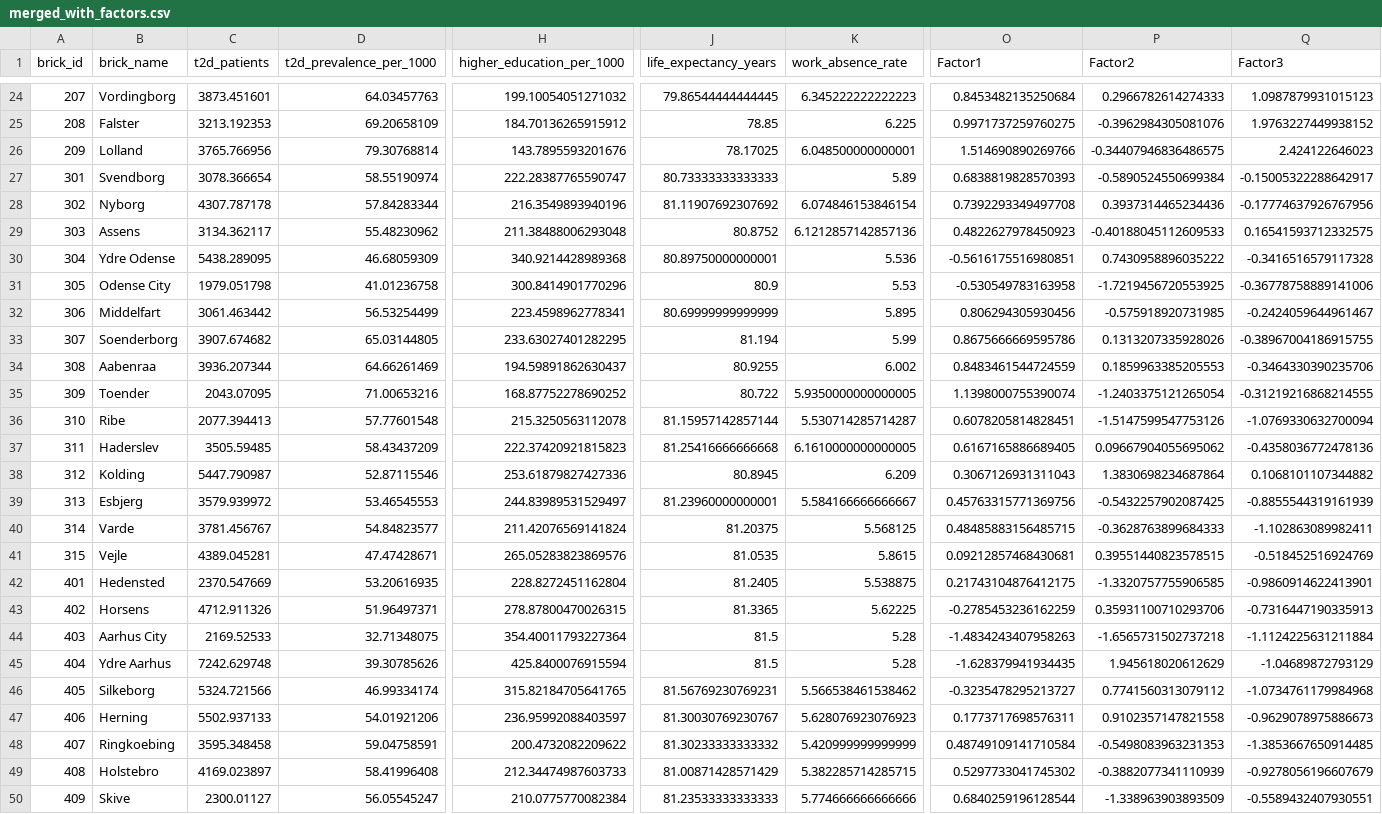
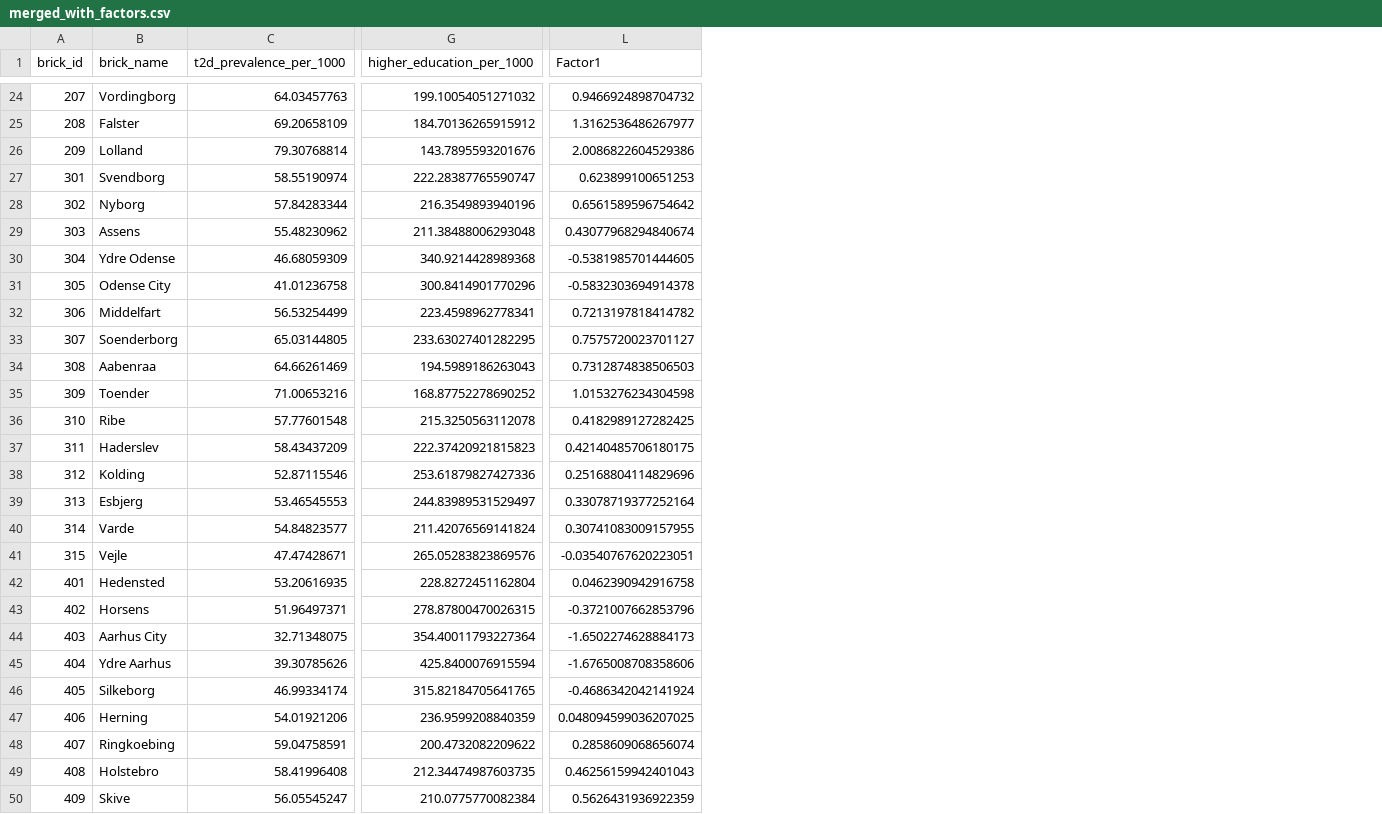
Before and after one commit to sille97/bigdata, a CSV file: files/merged_with_factors.csv, drawn as a sheet; only a part is shown, gaps mark what is left out; removed rows and columns are numbered as before the commit, all else as after; the diff covers the shown part only; the diff names each change by its address in the sheet, - before the commit and + after, or states it on an @@ line.

Commit message:
Changes to Factor 1 and Regression analysis

```diff
--- a/files/merged_with_factors.csv
+++ b/files/merged_with_factors.csv
-column C (t2d_patients), rows 24-50: 3873.451601 | 3213.192353 | 3765.766956 | 3078.366654 | 4307.787178 | 3134.362117 | 5438.289095 | 1979.051798 | 3061.463442 | 3907.674682 | 3936.207344 | 2043.07095 | 2077.394413 | 3505.59485 | 5447.790987 | 3579.939972 | 3781.456767 | 4389.045281 | 2370.547669 | 4712.911326 | 2169.52533 | 7242.629748 | 5324.721566 | 5502.937133 | 3595.348458 | 4169.023897 | 2300.01127
-column J (life_expectancy_years), rows 24-50: 79.86544444444445 | 78.85 | 78.17025 | 80.73333333333333 | 81.11907692307692 | 80.8752 | 80.89750000000001 | 80.9 | 80.69999999999999 | 81.194 | 80.9255 | 80.722 | 81.15957142857144 | 81.25416666666668 | 80.8945 | 81.23960000000001 | 81.20375 | 81.0535 | 81.2405 | 81.3365 | 81.5 | 81.5 | 81.56769230769231 | 81.30030769230767 | 81.30233333333332 | 81.00871428571429 | 81.23533333333333
-column K (work_absence_rate), rows 24-50: 6.345222222222223 | 6.225 | 6.048500000000001 | 5.89 | 6.074846153846154 | 6.1212857142857136 | 5.536 | 5.53 | 5.895 | 5.99 | 6.002 | 5.9350000000000005 | 5.530714285714287 | 6.1610000000000005 | 6.209 | 5.584166666666667 | 5.568125 | 5.8615 | 5.538875 | 5.62225 | 5.28 | 5.28 | 5.566538461538462 | 5.628076923076923 | 5.420999999999999 | 5.382285714285715 | 5.774666666666666
-column P (Factor2), rows 24-50: 0.2966782614274333 | -0.3962984305081076 | -0.34407946836486575 | -0.5890524550699384 | 0.3937314465234436 | -0.40188045112609533 | 0.7430958896035222 | -1.7219456720553925 | -0.575918920731985 | 0.1313207335928026 | 0.1859963385205553 | -1.2403375121265054 | -1.5147599547753126 | 0.09667904055695062 | 1.3830698234687864 | -0.5432257902087425 | -0.3628763899684333 | 0.39551440823578515 | -1.3320757755906585 | 0.35931100710293706 | -1.6565731502737218 | 1.945618020612629 | 0.7741560313079112 | 0.9102357147821558 | -0.5498083963231353 | -0.3882077341110939 | -1.338963903893509
-column Q (Factor3), rows 24-50: 1.0987879931015123 | 1.9763227449938152 | 2.424122646023 | -0.15005322288642917 | -0.17774637926767956 | 0.16541593712332575 | -0.3416516579117328 | -0.36778758889141006 | -0.2424059644961467 | -0.38967004186915755 | -0.3464330390235706 | -0.31219216868214555 | -1.0769330632700094 | -0.4358036772478136 | 0.1068101107344882 | -0.8855544319161939 | -1.102863089982411 | -0.518452516924769 | -0.9860914622413901 | -0.7316447190335913 | -1.1124225631211884 | -1.04689872793129 | -1.0734761179984968 | -0.9629078975886673 | -1.3853667650914485 | -0.9278056196607679 | -0.5589432407930551
-L24 (Factor1): 0.8453482135250684
+L24 (Factor1): 0.9466924898704732
-L25 (Factor1): 0.9971737259760275
+L25 (Factor1): 1.3162536486267977
-L26 (Factor1): 1.514690890269766
+L26 (Factor1): 2.0086822604529386
-L27 (Factor1): 0.6838819828570393
+L27 (Factor1): 0.623899100651253
-L28 (Factor1): 0.7392293349497708
+L28 (Factor1): 0.6561589596754642
-L29 (Factor1): 0.4822627978450923
+L29 (Factor1): 0.43077968294840674
-L30 (Factor1): -0.5616175516980851
+L30 (Factor1): -0.5381985701444605
-L31 (Factor1): -0.530549783163958
+L31 (Factor1): -0.5832303694914378
-L32 (Factor1): 0.806294305930456
+L32 (Factor1): 0.7213197818414782
-L33 (Factor1): 0.8675666669595786
+L33 (Factor1): 0.7575720023701127
-G34 (higher_education_per_1000): 194.59891862630437
+G34 (higher_education_per_1000): 194.5989186263043
-L34 (Factor1): 0.8483461544724559
+L34 (Factor1): 0.7312874838506503
-L35 (Factor1): 1.1398000755390074
+L35 (Factor1): 1.0153276234304598
-L36 (Factor1): 0.6078205814828451
+L36 (Factor1): 0.4182989127282425
-L37 (Factor1): 0.6167165886689405
+L37 (Factor1): 0.42140485706180175
-L38 (Factor1): 0.3067126931311043
+L38 (Factor1): 0.25168804114829696
-L39 (Factor1): 0.45763315771369756
+L39 (Factor1): 0.33078719377252164
-L40 (Factor1): 0.48485883156485715
+L40 (Factor1): 0.30741083009157955
-L41 (Factor1): 0.09212857468430681
+L41 (Factor1): -0.03540767620223051
-L42 (Factor1): 0.21743104876412175
+L42 (Factor1): 0.0462390942916758
-L43 (Factor1): -0.2785453236162259
+L43 (Factor1): -0.3721007662853796
-L44 (Factor1): -1.4834243407958263
+L44 (Factor1): -1.6502274628884173
-L45 (Factor1): -1.628379941934435
+L45 (Factor1): -1.6765008708358606
-L46 (Factor1): -0.3235478295213727
+L46 (Factor1): -0.4686342042141924
-G47 (higher_education_per_1000): 236.95992088403597
+G47 (higher_education_per_1000): 236.9599208840359
-L47 (Factor1): 0.1773717698576311
+L47 (Factor1): 0.048094599036207025
-L48 (Factor1): 0.48749109141710584
+L48 (Factor1): 0.2858609068656074
-G49 (higher_education_per_1000): 212.34474987603733
+G49 (higher_education_per_1000): 212.34474987603735
-L49 (Factor1): 0.5297733041745302
+L49 (Factor1): 0.46256159942401043
-L50 (Factor1): 0.6840259196128544
+L50 (Factor1): 0.5626431936922359
```
Also changed, not shown: 40 edited cells elsewhere in this file, files/factor_scores.csv, files/johan_super__merged_final.csv, 2 other files.
